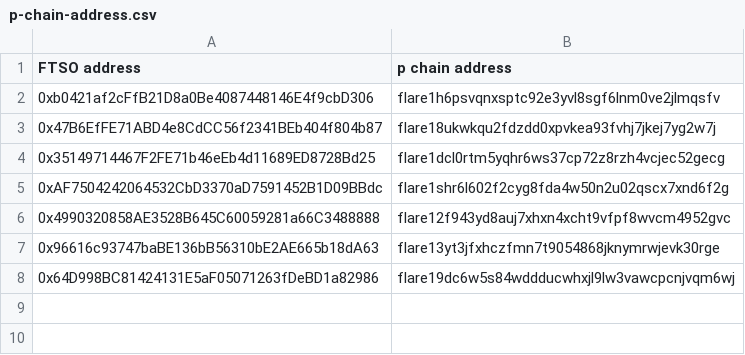
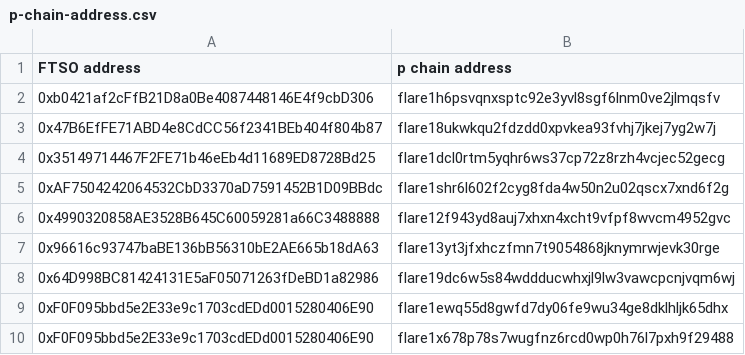
Before and after one commit to flare-foundation/reward-scripts, a CSV file: p-chain-address.csv, drawn as a sheet.

Commit message:
group1 - multiple deelgations for BEB, multiple p-addresses, end time

```diff
--- a/p-chain-address.csv
+++ b/p-chain-address.csv
@@ -8 +8,3 @@ FTSO address,p chain address
 0x64D998BC81424131E5aF05071263fDeBD1a82986,flare19dc6w5s84wddducwhxjl9lw3vawcpcnjvqm6wj
+0xF0F095bbd5e2E33e9c1703cdEDd0015280406E90,flare1ewq55d8gwfd7dy06fe9wu34ge8dklhljk65dhx
+0xF0F095bbd5e2E33e9c1703cdEDd0015280406E90,flare1x678p78s7wugfnz6rcd0wp0h76l7pxh9f29488
```
Also changed, not shown: 2 other files.
